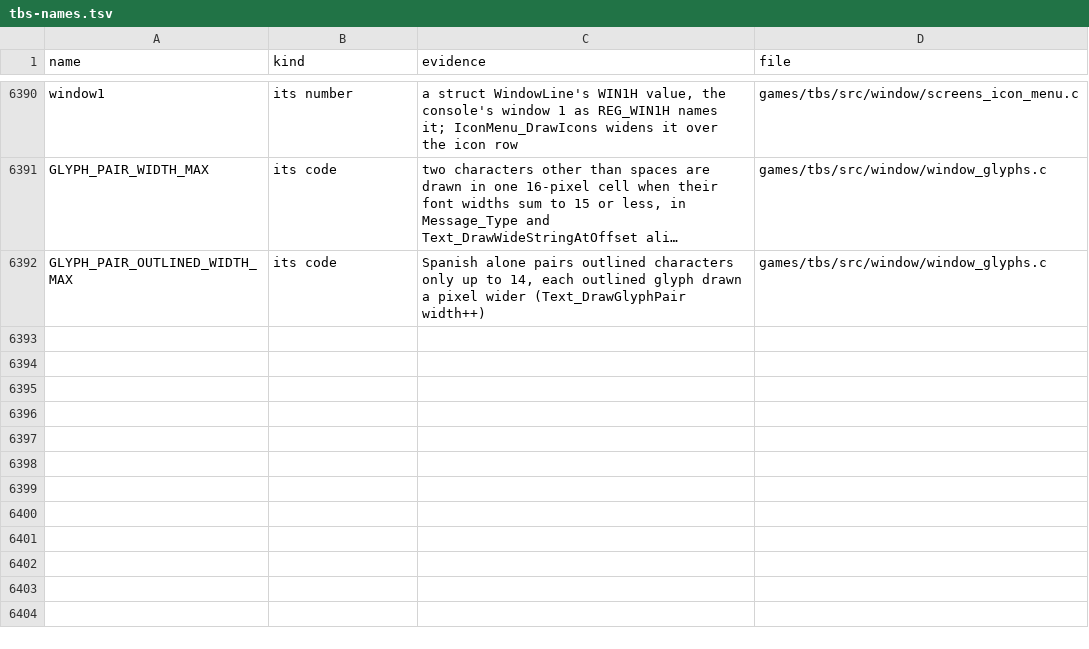
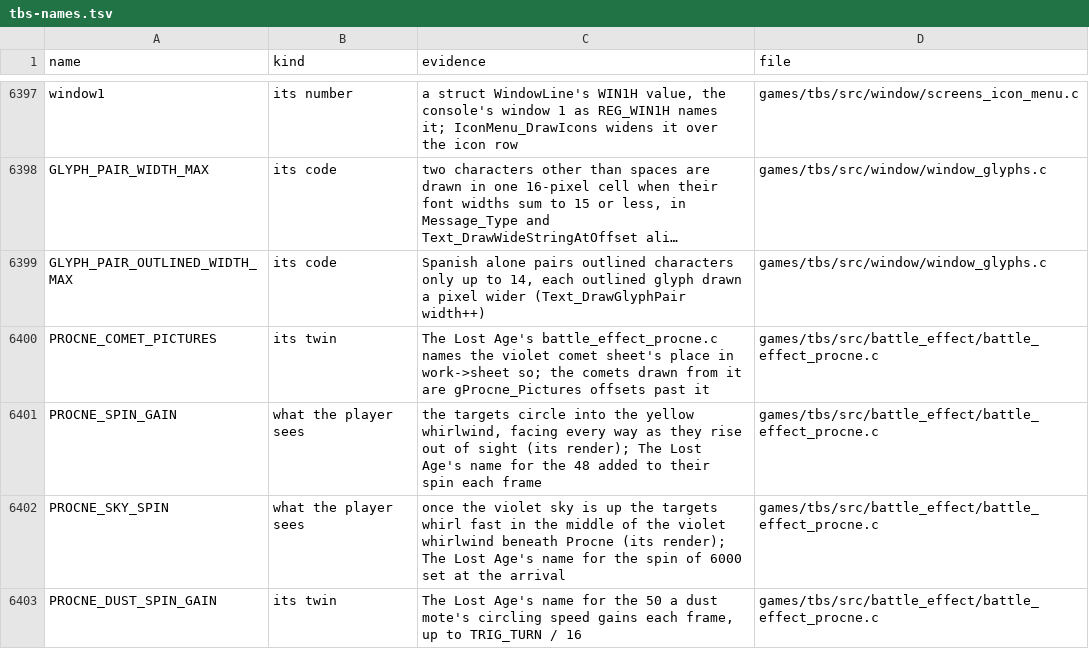
Before and after one commit to PascalPixel/alchemy-devtools, a TSV file: evidence/tbs-names.tsv, drawn as a sheet; only a part is shown, gaps mark what is left out; long unchanged cells end in …; the diff covers the shown part only; the diff names each change by its address in the sheet, - before the commit and + after, or states it on an @@ line.

```diff
--- a/evidence/tbs-names.tsv
+++ b/evidence/tbs-names.tsv
+row 6400: PROCNE_COMET_PICTURES | its twin | The Lost Age's battle_effect_procne.c names the violet comet sheet's place in work->sheet so; the comets drawn from it are gProcne_Pictures offsets past it | games/tbs/src/battle_effect/battle_effect_procne.c
+row 6401: PROCNE_SPIN_GAIN | what the player sees | the targets circle into the yellow whirlwind, facing every way as they rise out of sight (its render); The Lost Age's name for the 48 added to their spin each frame | games/tbs/src/battle_effect/battle_effect_procne.c
+row 6402: PROCNE_SKY_SPIN | what the player sees | once the violet sky is up the targets whirl fast in the middle of the violet whirlwind beneath Procne (its render); The Lost Age's name for the spin of 6000 set at the arrival | games/tbs/src/battle_effect/battle_effect_procne.c
+row 6403: PROCNE_DUST_SPIN_GAIN | its twin | The Lost Age's name for the 50 a dust mote's circling speed gains each frame, up to TRIG_TURN / 16 | games/tbs/src/battle_effect/battle_effect_procne.c
```
Also changed, not shown: 11 added rows and 1 edited cell elsewhere in this file, evidence/tbs-fakematch.tsv, evidence/tla-fakematch.tsv, 1 other file.
